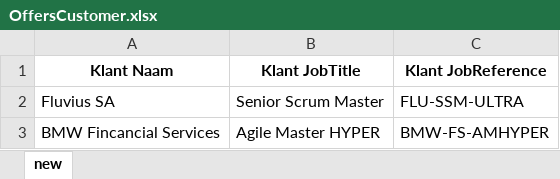
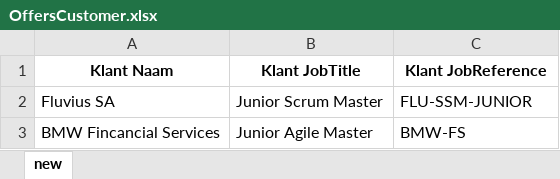
Before and after one commit to johantre/msword-properties-generator, an Excel workbook: res/OffersCustomer.xlsx, sheet new, drawn as a sheet; values as stored, in another font and other column widths than the file's, no borders; the diff names each change by its address in the sheet, - before the commit and + after, or states it on an @@ line.

Commit message:
trigger pipeline test

```diff
--- a/res/OffersCustomer.xlsx (sheet new)
+++ b/res/OffersCustomer.xlsx (sheet new)
-B2 (Klant JobTitle): Senior Scrum Master
+B2 (Klant JobTitle): Junior Scrum Master
-C2 (Klant JobReference): FLU-SSM-ULTRA
+C2 (Klant JobReference): FLU-SSM-JUNIOR
-B3 (Klant JobTitle): Agile Master HYPER
+B3 (Klant JobTitle): Junior Agile Master
-C3 (Klant JobReference): BMW-FS-AMHYPER
+C3 (Klant JobReference): BMW-FS
```
